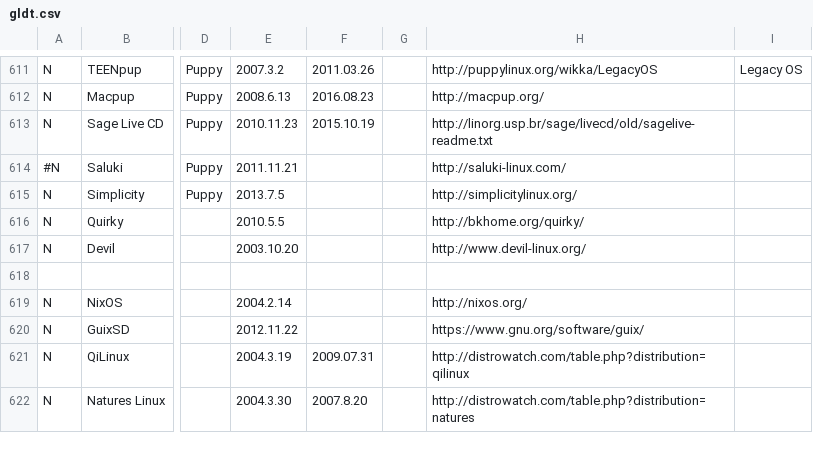
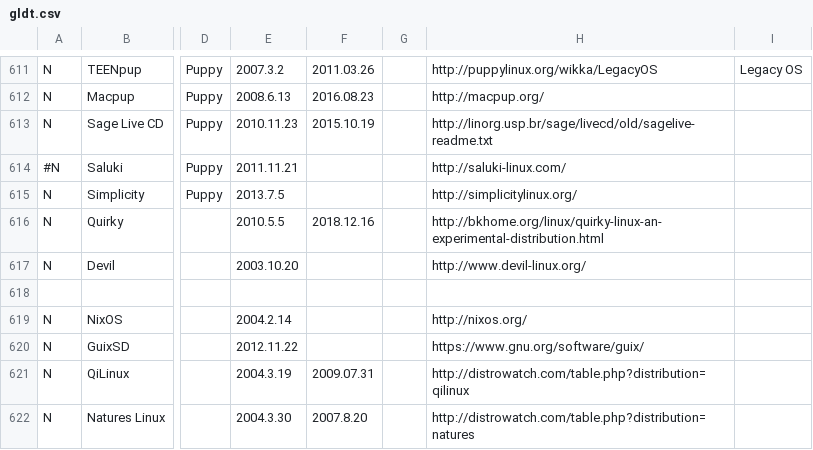
Before and after one commit to FabioLolix/LinuxTimeline, a CSV file: gldt.csv, drawn as a sheet; only a part is shown, gaps mark what is left out; the diff names each change by its address in the sheet, - before the commit and + after, or states it on an @@ line.

Commit message:
Discontinued Quirky

```diff
--- a/gldt.csv
+++ b/gldt.csv
-F616: (empty)
+F616: 2018.12.16
-H616: http://bkhome.org/quirky/
+H616: http://bkhome.org/linux/quirky-linux-an-experimental-distribution.html
```
Also changed, not shown: 1 other file.
